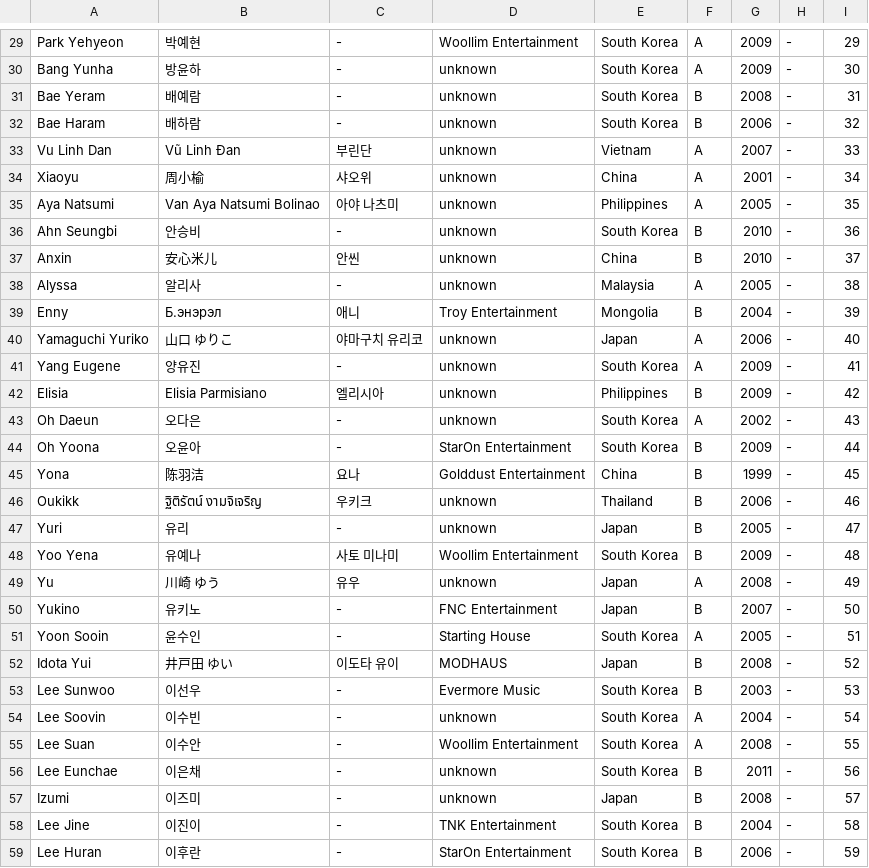
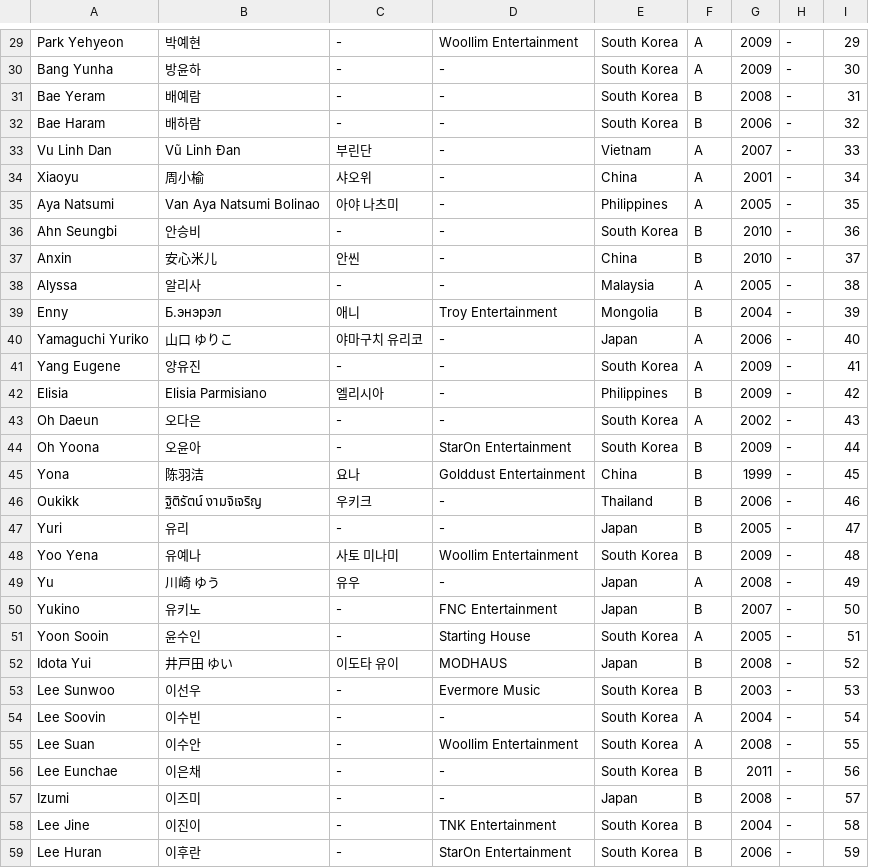
Before and after one commit to universeticket/universeticket.github.io, a CSV file: trainee_info.csv, drawn as a sheet; only a part is shown, gaps mark what is left out; the diff covers the shown part only.

```diff
--- a/trainee_info.csv
+++ b/trainee_info.csv
@@ -29,22 +29,22 @@
 "Park Yehyeon","박예현","-","Woollim Entertainment","South Korea","A","2009","-","29 "
-"Bang Yunha","방윤하","-","unknown","South Korea","A","2009","-","30"
-"Bae Yeram","배예람","-","unknown","South Korea","B","2008","-","31"
-"Bae Haram","배하람","-","unknown","South Korea","B","2006","-","32"
-"Vu Linh Dan","Vũ Linh Đan","부린단","unknown","Vietnam","A","2007","-","33"
-"Xiaoyu","周小榆","샤오위","unknown","China","A","2001","-","34"
-"Aya Natsumi","Van Aya Natsumi Bolinao","아야 나츠미","unknown","Philippines","A","2005","-","35"
-"Ahn Seungbi","안승비","-","unknown","South Korea","B","2010","-","36"
-"Anxin","安心米儿","안씬","unknown","China","B","2010","-","37"
-"Alyssa","알리사","-","unknown","Malaysia","A","2005","-","38"
+"Bang Yunha","방윤하","-","-","South Korea","A","2009","-","30"
+"Bae Yeram","배예람","-","-","South Korea","B","2008","-","31"
+"Bae Haram","배하람","-","-","South Korea","B","2006","-","32"
+"Vu Linh Dan","Vũ Linh Đan","부린단","-","Vietnam","A","2007","-","33"
+"Xiaoyu","周小榆","샤오위","-","China","A","2001","-","34"
+"Aya Natsumi","Van Aya Natsumi Bolinao","아야 나츠미","-","Philippines","A","2005","-","35"
+"Ahn Seungbi","안승비","-","-","South Korea","B","2010","-","36"
+"Anxin","安心米儿","안씬","-","China","B","2010","-","37"
+"Alyssa","알리사","-","-","Malaysia","A","2005","-","38"
 "Enny","Б.энэрэл","애니","Troy Entertainment","Mongolia","B","2004","-","39"
-"Yamaguchi Yuriko","山口 ゆりこ","야마구치 유리코","unknown","Japan","A","2006","-","40"
-"Yang Eugene","양유진","-","unknown","South Korea","A","2009","-","41"
-"Elisia","Elisia Parmisiano","엘리시아","unknown","Philippines","B","2009","-","42"
-"Oh Daeun","오다은","-","unknown","South Korea","A","2002","-","43"
+"Yamaguchi Yuriko","山口 ゆりこ","야마구치 유리코","-","Japan","A","2006","-","40"
+"Yang Eugene","양유진","-","-","South Korea","A","2009","-","41"
+"Elisia","Elisia Parmisiano","엘리시아","-","Philippines","B","2009","-","42"
+"Oh Daeun","오다은","-","-","South Korea","A","2002","-","43"
 "Oh Yoona","오윤아","-","StarOn Entertainment","South Korea","B","2009","-","44"
 "Yona","陈羽洁","요나","Golddust Entertainment","China","B","1999","-","45"
-"Oukikk","ฐิติรัตน์ งามจิเจริญ","우키크","unknown","Thailand","B","2006","-","46"
-"Yuri","유리","-","unknown","Japan","B","2005","-","47"
+"Oukikk","ฐิติรัตน์ งามจิเจริญ","우키크","-","Thailand","B","2006","-","46"
+"Yuri","유리","-","-","Japan","B","2005","-","47"
 "Yoo Yena","유예나","사토 미나미","Woollim Entertainment","South Korea","B","2009","-","48"
-"Yu","川崎 ゆう","유우","unknown","Japan","A","2008","-","49"
+"Yu","川崎 ゆう","유우","-","Japan","A","2008","-","49"
 "Yukino","유키노","-","FNC Entertainment","Japan","B","2007","-","50"
@@ -53,6 +53,6 @@
 "Lee Sunwoo","이선우","-","Evermore Music","South Korea","B","2003","-","53"
-"Lee Soovin","이수빈","-","unknown","South Korea","A","2004","-","54"
+"Lee Soovin","이수빈","-","-","South Korea","A","2004","-","54"
 "Lee Suan","이수안","-","Woollim Entertainment","South Korea","A","2008","-","55"
-"Lee Eunchae","이은채","-","unknown","South Korea","B","2011","-","56"
-"Izumi","이즈미","-","unknown","Japan","B","2008","-","57"
+"Lee Eunchae","이은채","-","-","South Korea","B","2011","-","56"
+"Izumi","이즈미","-","-","Japan","B","2008","-","57"
 "Lee Jine","이진이","-","TNK Entertainment","South Korea","B","2004","-","58"
```
Also changed, not shown: 31 edited cells elsewhere in this file, 1 other file.
